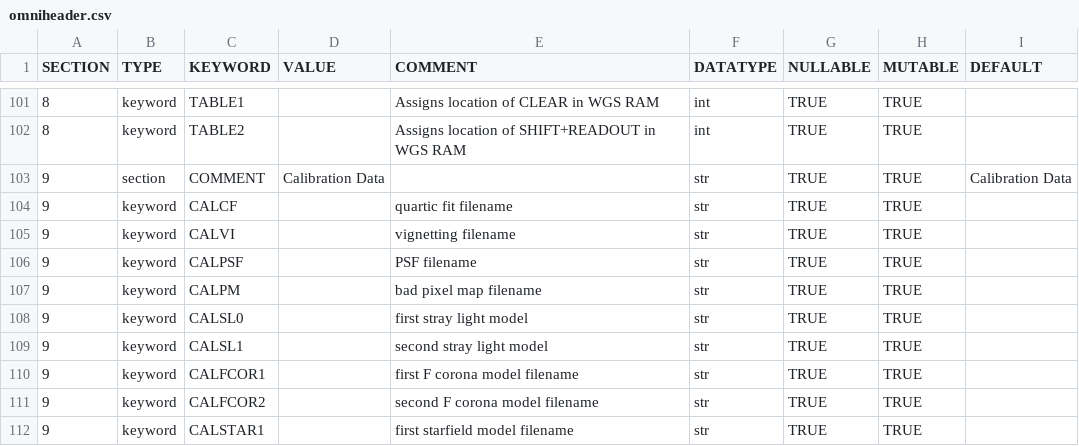
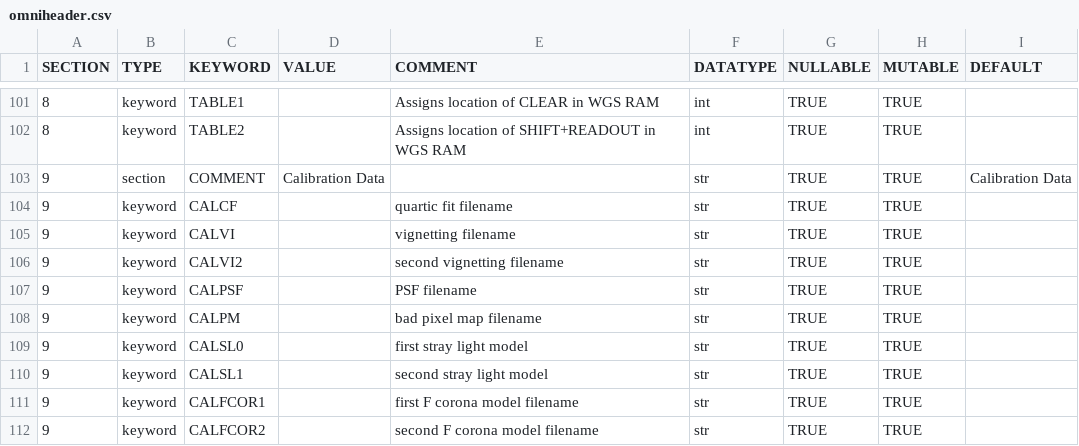
Before and after one commit to punch-mission/punchbowl, a CSV file: punchbowl/data/data/omniheader.csv, drawn as a sheet; only a part is shown, gaps mark what is left out; the shorter side is filled out with more unchanged rows; the diff names each change by its address in the sheet, - before the commit and + after, or states it on an @@ line.

Commit message:
Support interpolating NFI vignetting functions

```diff
--- a/punchbowl/data/data/omniheader.csv
+++ b/punchbowl/data/data/omniheader.csv
+row 106: 9 | keyword | CALVI2 |  | second vignetting filename | str | TRUE | TRUE
```
Also changed, not shown: 3 other files.
